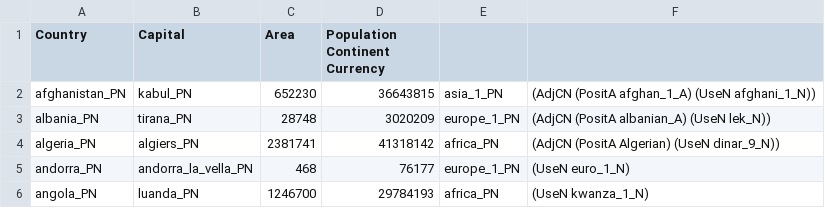
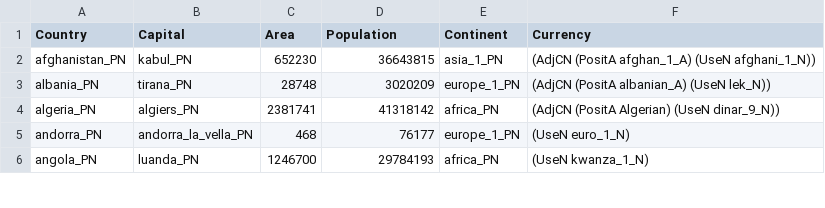
Before and after one commit to krangelov/NLG-examples, a TSV file: abstract-wikipedia/data/countries.tsv, drawn as a sheet; only a part is shown.

Commit message:
Update countries.tsv

```diff
--- a/abstract-wikipedia/data/countries.tsv
+++ b/abstract-wikipedia/data/countries.tsv
@@ -1,2 +1,2 @@
-Country	Capital	Area	Population     Continent   Currency
+Country	Capital	Area	Population	Continent	Currency
 afghanistan_PN	kabul_PN	652230	36643815	asia_1_PN	(AdjCN (PositA afghan_1_A) (UseN afghani_1_N))
```
